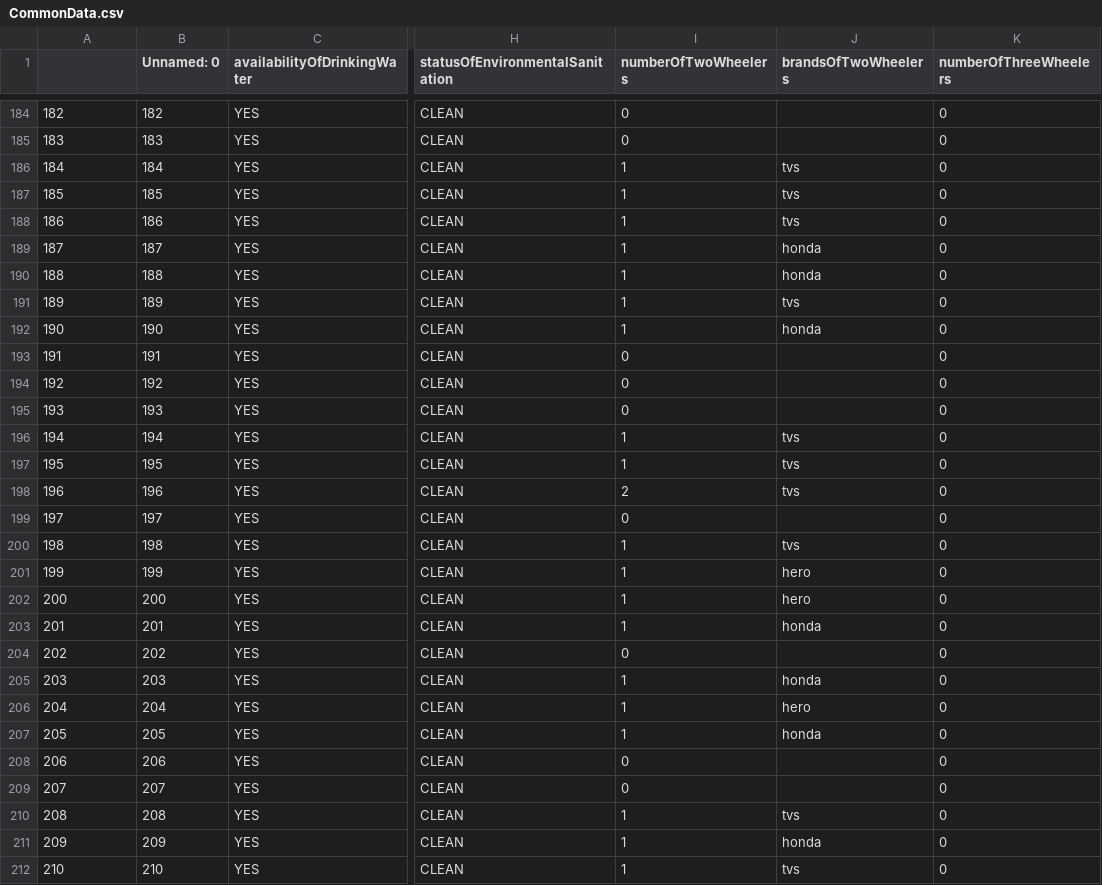
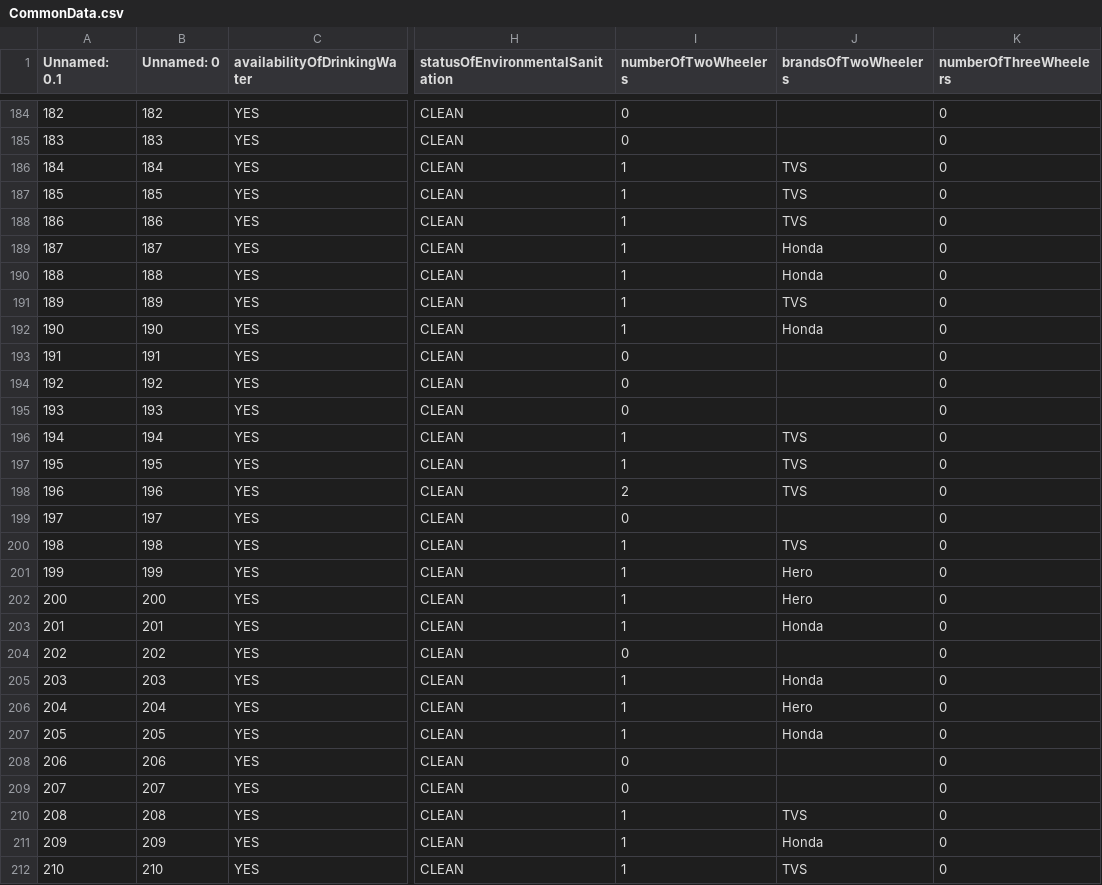
Before and after one commit to orectique/Data-Analysis-Tool-GIS, a CSV file: CommonData.csv, drawn as a sheet; only a part is shown, gaps mark what is left out; the diff covers the shown part only; the diff names each change by its address in the sheet, - before the commit and + after, or states it on an @@ line.

```diff
--- a/CommonData.csv
+++ b/CommonData.csv
-A1: (empty)
+A1: Unnamed: 0.1
-J186:J188 (brandsOfTwoWheelers): tvs
+J186:J188 (brandsOfTwoWheelers): TVS
-J189:J190 (brandsOfTwoWheelers): honda
+J189:J190 (brandsOfTwoWheelers): Honda
-J191 (brandsOfTwoWheelers): tvs
+J191 (brandsOfTwoWheelers): TVS
-J192 (brandsOfTwoWheelers): honda
+J192 (brandsOfTwoWheelers): Honda
-J196:J198 (brandsOfTwoWheelers): tvs
+J196:J198 (brandsOfTwoWheelers): TVS
-J200 (brandsOfTwoWheelers): tvs
+J200 (brandsOfTwoWheelers): TVS
-J201:J202 (brandsOfTwoWheelers): hero
+J201:J202 (brandsOfTwoWheelers): Hero
-J203 (brandsOfTwoWheelers): honda
+J203 (brandsOfTwoWheelers): Honda
-J205 (brandsOfTwoWheelers): honda
+J205 (brandsOfTwoWheelers): Honda
-J206 (brandsOfTwoWheelers): hero
+J206 (brandsOfTwoWheelers): Hero
-J207 (brandsOfTwoWheelers): honda
+J207 (brandsOfTwoWheelers): Honda
-J210 (brandsOfTwoWheelers): tvs
+J210 (brandsOfTwoWheelers): TVS
-J211 (brandsOfTwoWheelers): honda
+J211 (brandsOfTwoWheelers): Honda
-J212 (brandsOfTwoWheelers): tvs
+J212 (brandsOfTwoWheelers): TVS
```
Also changed, not shown: 137 edited cells elsewhere in this file, MainData.csv.
